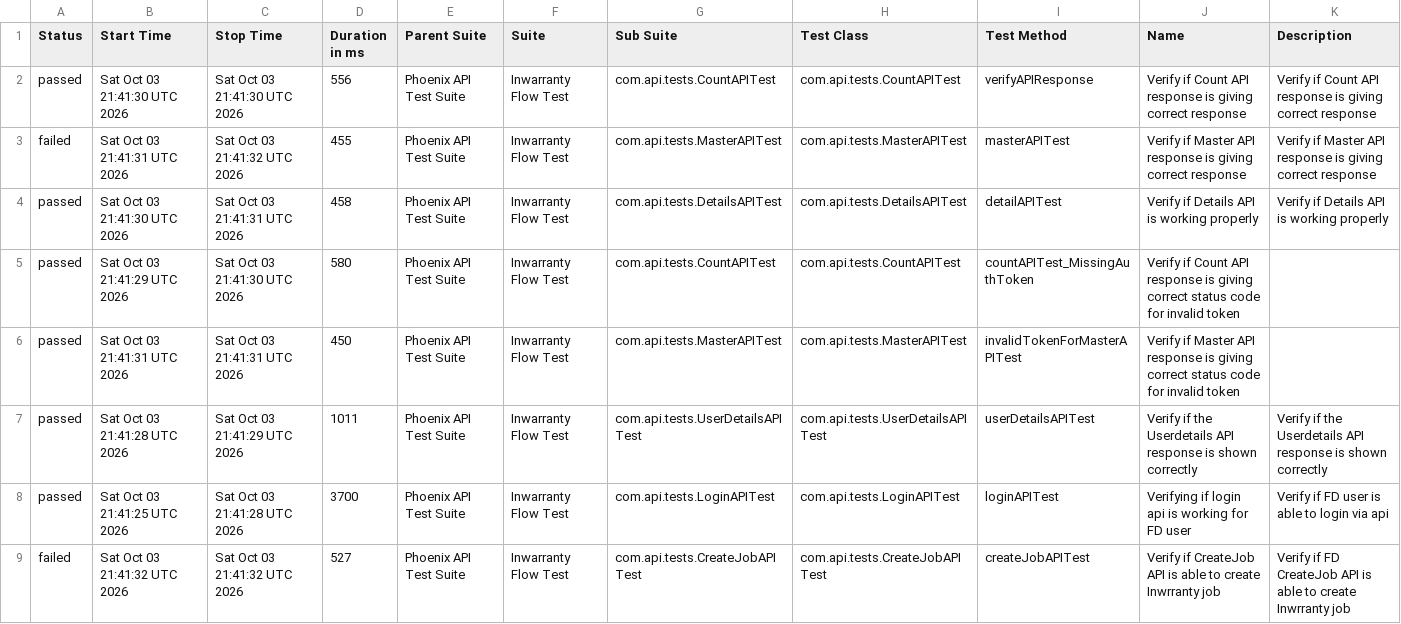
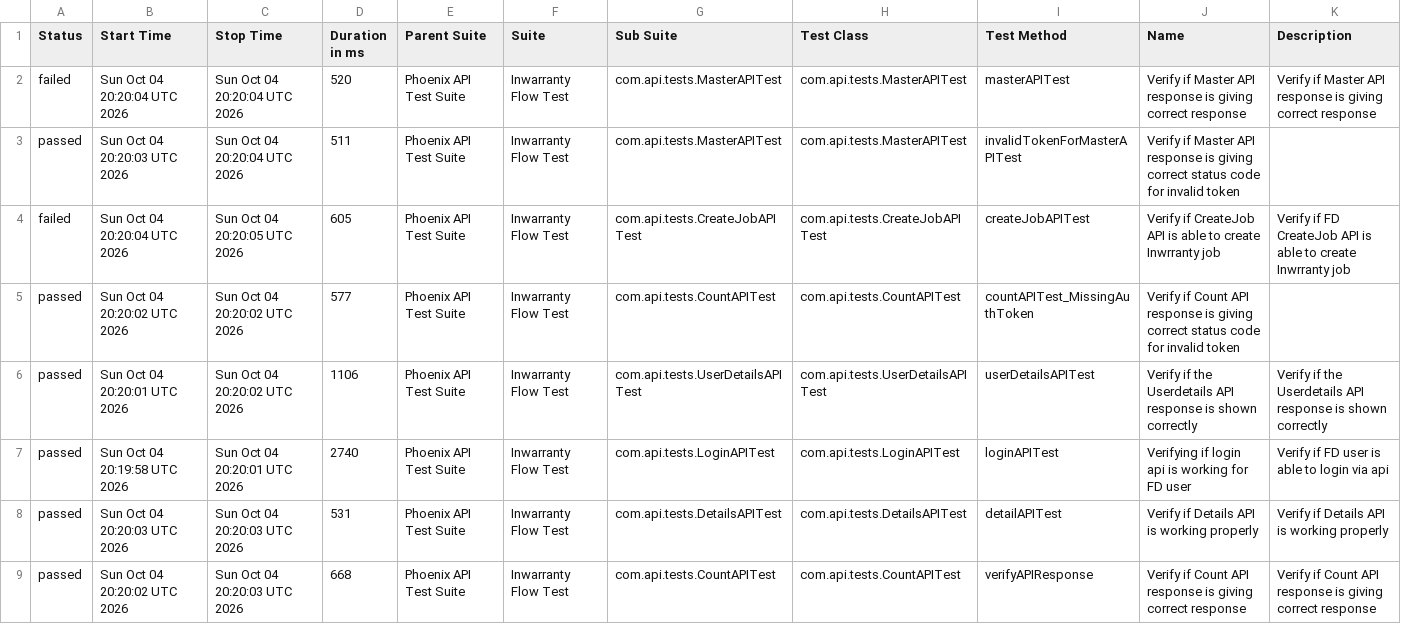
Before and after one commit to rounit/PhoenixTestAutomationFramework, a CSV file: data/suites.csv, drawn as a sheet.

```diff
--- a/data/suites.csv
+++ b/data/suites.csv
@@ -1,9 +1,9 @@
 "Status","Start Time","Stop Time","Duration in ms","Parent Suite","Suite","Sub Suite","Test Class","Test Method","Name","Description"
-"passed","Sat Oct 03 21:41:30 UTC 2026","Sat Oct 03 21:41:30 UTC 2026","556","Phoenix API Test Suite","Inwarranty Flow Test","com.api.tests.CountAPITest","com.api.tests.CountAPITest","verifyAPIResponse","Verify if Count API response is giving correct response","Verify if Count API response is giving correct response"
-"failed","Sat Oct 03 21:41:31 UTC 2026","Sat Oct 03 21:41:32 UTC 2026","455","Phoenix API Test Suite","Inwarranty Flow Test","com.api.tests.MasterAPITest","com.api.tests.MasterAPITest","masterAPITest","Verify if Master API response is giving correct response","Verify if Master API response is giving correct response"
-"passed","Sat Oct 03 21:41:30 UTC 2026","Sat Oct 03 21:41:31 UTC 2026","458","Phoenix API Test Suite","Inwarranty Flow Test","com.api.tests.DetailsAPITest","com.api.tests.DetailsAPITest","detailAPITest","Verify if Details API is working properly","Verify if Details API is working properly"
-"passed","Sat Oct 03 21:41:29 UTC 2026","Sat Oct 03 21:41:30 UTC 2026","580","Phoenix API Test Suite","Inwarranty Flow Test","com.api.tests.CountAPITest","com.api.tests.CountAPITest","countAPITest_MissingAuthToken","Verify if Count API response is giving correct status code for invalid token",""
-"passed","Sat Oct 03 21:41:31 UTC 2026","Sat Oct 03 21:41:31 UTC 2026","450","Phoenix API Test Suite","Inwarranty Flow Test","com.api.tests.MasterAPITest","com.api.tests.MasterAPITest","invalidTokenForMasterAPITest","Verify if Master API response is giving correct status code for invalid token",""
-"passed","Sat Oct 03 21:41:28 UTC 2026","Sat Oct 03 21:41:29 UTC 2026","1011","Phoenix API Test Suite","Inwarranty Flow Test","com.api.tests.UserDetailsAPITest","com.api.tests.UserDetailsAPITest","userDetailsAPITest","Verify if the Userdetails API response is shown correctly","Verify if the Userdetails API response is shown correctly"
-"passed","Sat Oct 03 21:41:25 UTC 2026","Sat Oct 03 21:41:28 UTC 2026","3700","Phoenix API Test Suite","Inwarranty Flow Test","com.api.tests.LoginAPITest","com.api.tests.LoginAPITest","loginAPITest","Verifying if login api is working for FD user","Verify if FD user is able to login via api"
-"failed","Sat Oct 03 21:41:32 UTC 2026","Sat Oct 03 21:41:32 UTC 2026","527","Phoenix API Test Suite","Inwarranty Flow Test","com.api.tests.CreateJobAPITest","com.api.tests.CreateJobAPITest","createJobAPITest","Verify if CreateJob API is able to create Inwrranty job","Verify if FD CreateJob API is able to create Inwrranty job"
+"failed","Sun Oct 04 20:20:04 UTC 2026","Sun Oct 04 20:20:04 UTC 2026","520","Phoenix API Test Suite","Inwarranty Flow Test","com.api.tests.MasterAPITest","com.api.tests.MasterAPITest","masterAPITest","Verify if Master API response is giving correct response","Verify if Master API response is giving correct response"
+"passed","Sun Oct 04 20:20:03 UTC 2026","Sun Oct 04 20:20:04 UTC 2026","511","Phoenix API Test Suite","Inwarranty Flow Test","com.api.tests.MasterAPITest","com.api.tests.MasterAPITest","invalidTokenForMasterAPITest","Verify if Master API response is giving correct status code for invalid token",""
+"failed","Sun Oct 04 20:20:04 UTC 2026","Sun Oct 04 20:20:05 UTC 2026","605","Phoenix API Test Suite","Inwarranty Flow Test","com.api.tests.CreateJobAPITest","com.api.tests.CreateJobAPITest","createJobAPITest","Verify if CreateJob API is able to create Inwrranty job","Verify if FD CreateJob API is able to create Inwrranty job"
+"passed","Sun Oct 04 20:20:02 UTC 2026","Sun Oct 04 20:20:02 UTC 2026","577","Phoenix API Test Suite","Inwarranty Flow Test","com.api.tests.CountAPITest","com.api.tests.CountAPITest","countAPITest_MissingAuthToken","Verify if Count API response is giving correct status code for invalid token",""
+"passed","Sun Oct 04 20:20:01 UTC 2026","Sun Oct 04 20:20:02 UTC 2026","1106","Phoenix API Test Suite","Inwarranty Flow Test","com.api.tests.UserDetailsAPITest","com.api.tests.UserDetailsAPITest","userDetailsAPITest","Verify if the Userdetails API response is shown correctly","Verify if the Userdetails API response is shown correctly"
+"passed","Sun Oct 04 20:19:58 UTC 2026","Sun Oct 04 20:20:01 UTC 2026","2740","Phoenix API Test Suite","Inwarranty Flow Test","com.api.tests.LoginAPITest","com.api.tests.LoginAPITest","loginAPITest","Verifying if login api is working for FD user","Verify if FD user is able to login via api"
+"passed","Sun Oct 04 20:20:03 UTC 2026","Sun Oct 04 20:20:03 UTC 2026","531","Phoenix API Test Suite","Inwarranty Flow Test","com.api.tests.DetailsAPITest","com.api.tests.DetailsAPITest","detailAPITest","Verify if Details API is working properly","Verify if Details API is working properly"
+"passed","Sun Oct 04 20:20:02 UTC 2026","Sun Oct 04 20:20:03 UTC 2026","668","Phoenix API Test Suite","Inwarranty Flow Test","com.api.tests.CountAPITest","com.api.tests.CountAPITest","verifyAPIResponse","Verify if Count API response is giving correct response","Verify if Count API response is giving correct response"
```
Also changed, not shown: data/behaviors.csv, 52 other files.
